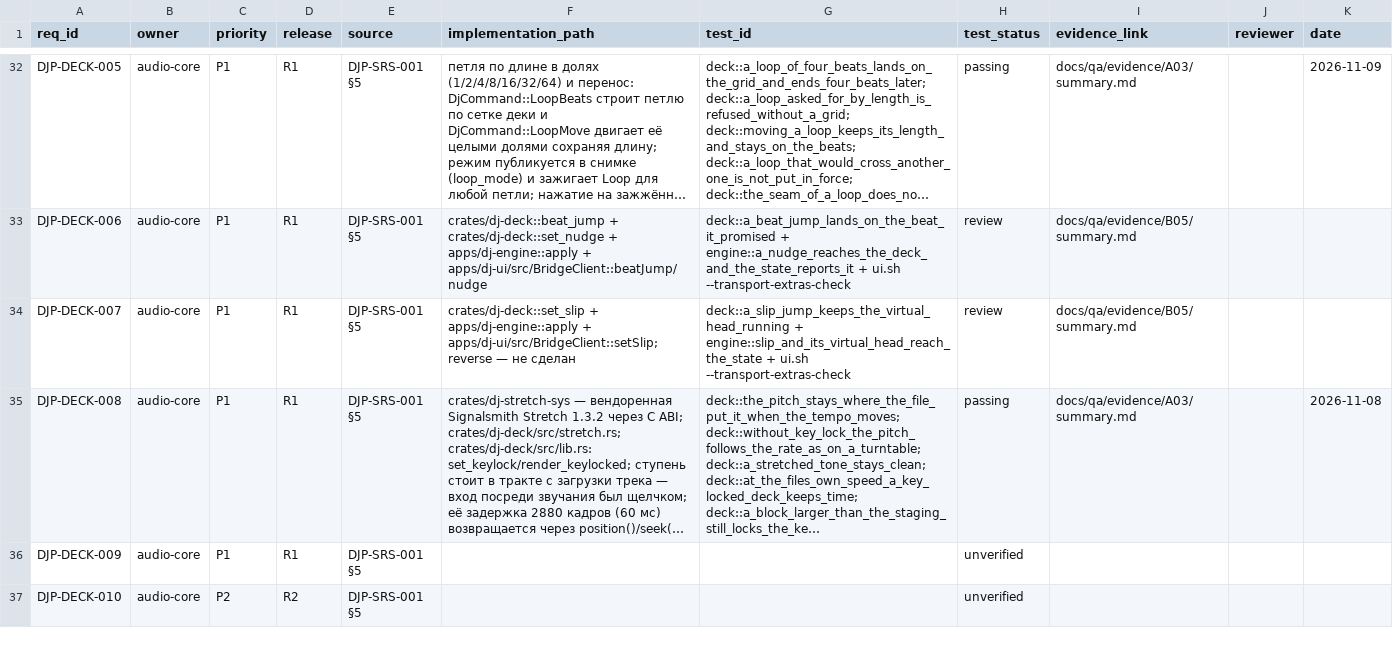
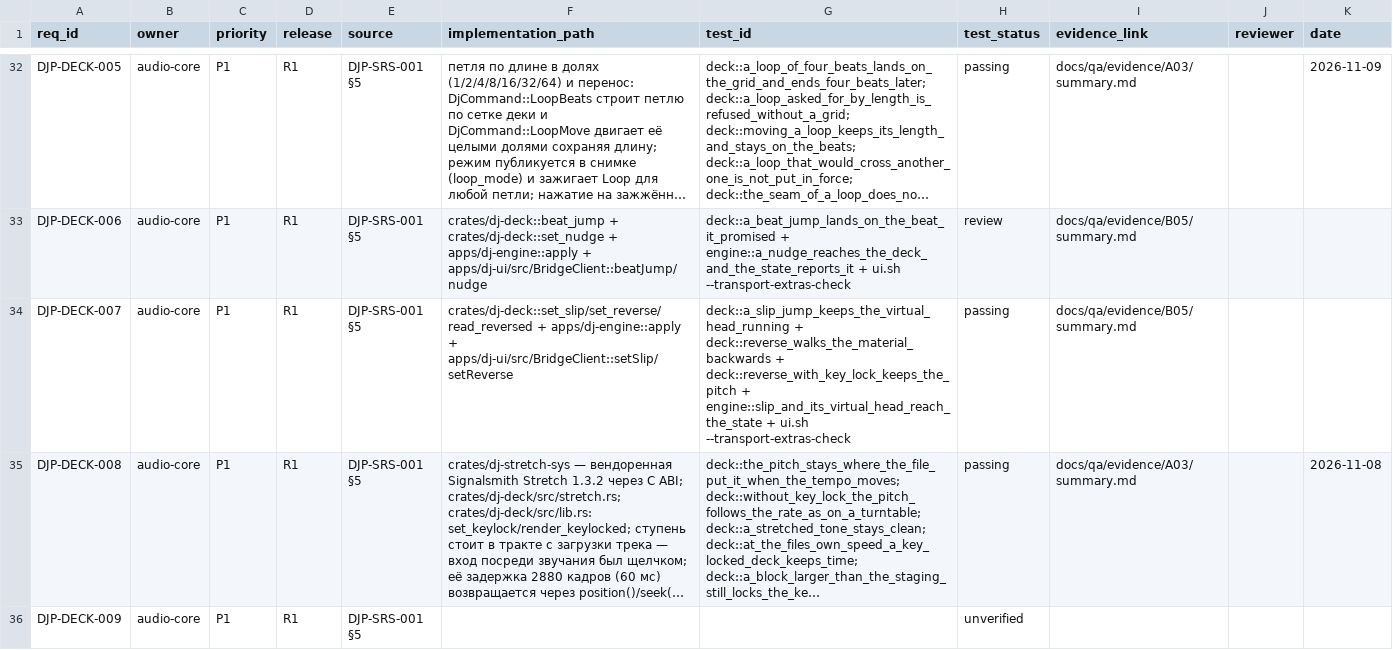
Before and after one commit to UncleAndy/hauler-dj-platform, a CSV file: docs/requirements/traceability.csv, drawn as a sheet; only a part is shown, gaps mark what is left out; the shorter side is filled out with more unchanged rows; long unchanged cells end in …; the diff names each change by its address in the sheet, - before the commit and + after, or states it on an @@ line.

Commit message:
feat(deck,engine,ui): reverse вместе со slip, бюджет кэша в настройках, проверка возвращает деку паузой
- Deck::set_reverse больше не отказывает при включённом slip: slip — про часы трека, reverse — про направление материала; виртуальная голова идёт вперёд, звук назад, выход из slip заканчивает reverse как любой прыжок головы
- CacheSettings.whole_track_gb (1 ГБ по умолчанию) и lossless; движок читает бюджет из настроек, флаги --cache-mb и --cache-lossless; кэш строится в своём потоке, чтобы загрузка следующей деки не ждала декода предыдущей
- --transport-extras-check возвращает деку в паузу: играющая дека отказывает в загрузке (Busy), и оставленный play ломал следующую проверку

```diff
--- a/docs/requirements/traceability.csv
+++ b/docs/requirements/traceability.csv
-F34 (implementation_path): crates/dj-deck::set_slip + apps/dj-engine::apply + apps/dj-ui/src/BridgeClient::setSlip; reverse — не сделан
+F34 (implementation_path): crates/dj-deck::set_slip/set_reverse/read_reversed + apps/dj-engine::apply + apps/dj-ui/src/BridgeClient::setSlip/setReverse
-G34 (test_id): deck::a_slip_jump_keeps_the_virtual_head_running + engine::slip_and_its_virtual_head_reach_the_state +…
+G34 (test_id): deck::a_slip_jump_keeps_the_virtual_head_running + deck::reverse_walks_the_material_backwards + deck::reverse_with_key_lock_keeps_the_pitch + engine::slip_and_its_virtual_head_reach_the_state +…
-H34 (test_status): review
+H34 (test_status): passing
```
Also changed, not shown: 14 other files.
